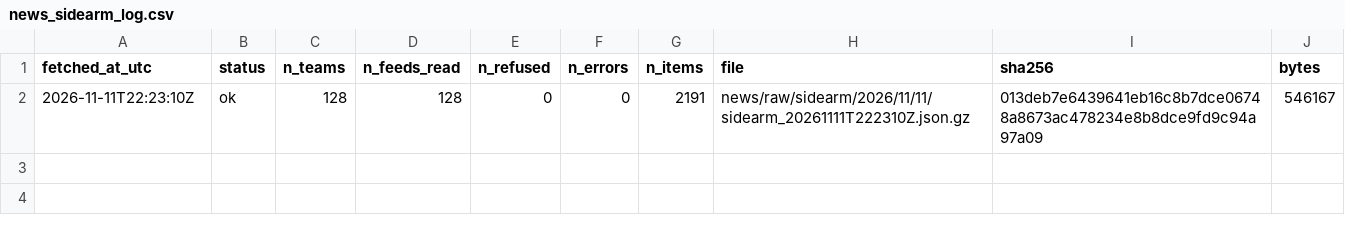
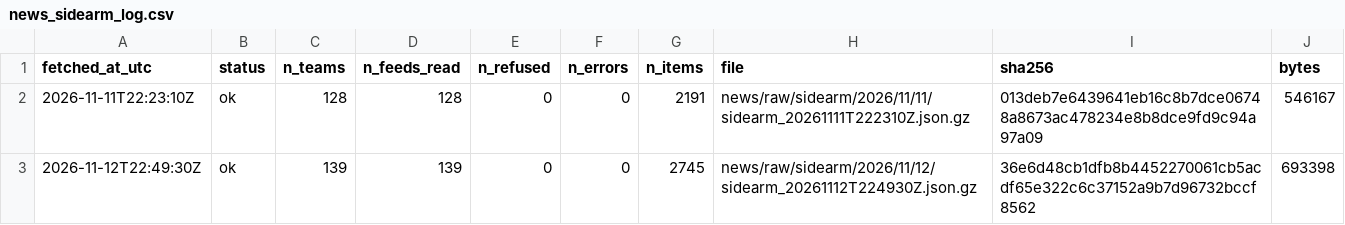
Before and after one commit to ohektner/shac-sb-index, a CSV file: data/status/news_sidearm_log.csv, drawn as a sheet.

```diff
--- a/data/status/news_sidearm_log.csv
+++ b/data/status/news_sidearm_log.csv
@@ -2 +2,2 @@ fetched_at_utc,status,n_teams,n_feeds_read,n_refused,n_errors,n_items,file,sha25
 2026-11-11T22:23:10Z,ok,128,128,0,0,2191,news/raw/sidearm/2026/11/11/sidearm_20261111T222310Z.json.gz,013deb7e6439641eb16c8b7dce06748a8673ac478234e8b8dce9fd9c94a97a09,546167
+2026-11-12T22:49:30Z,ok,139,139,0,0,2745,news/raw/sidearm/2026/11/12/sidearm_20261112T224930Z.json.gz,36e6d48cb1dfb8b4452270061cb5acdf65e322c6c37152a9b7d96732bccf8562,693398
```
